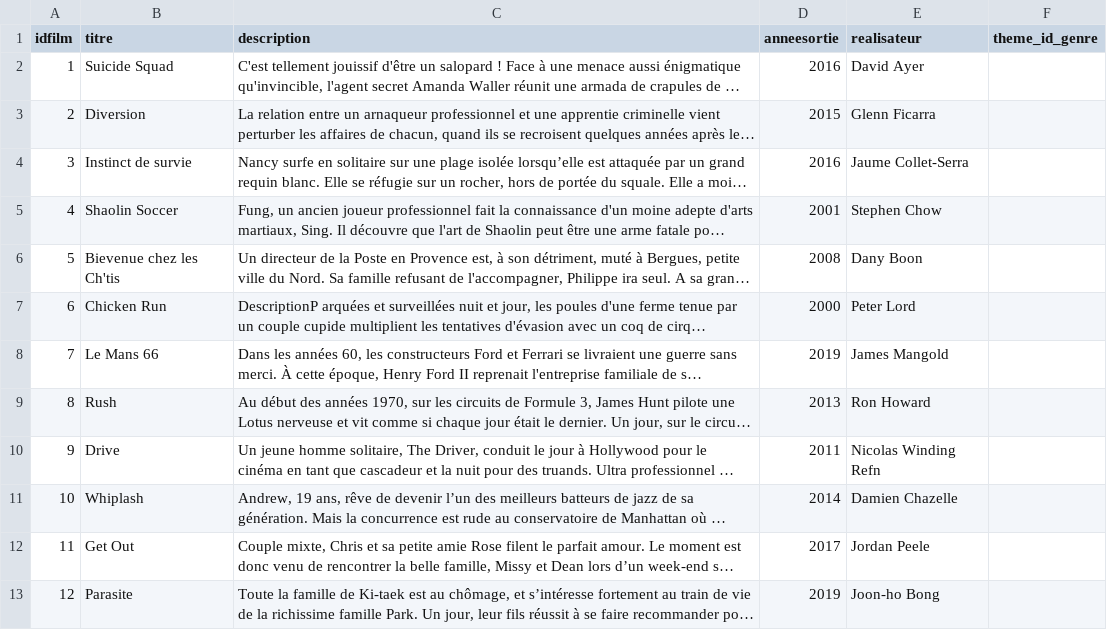
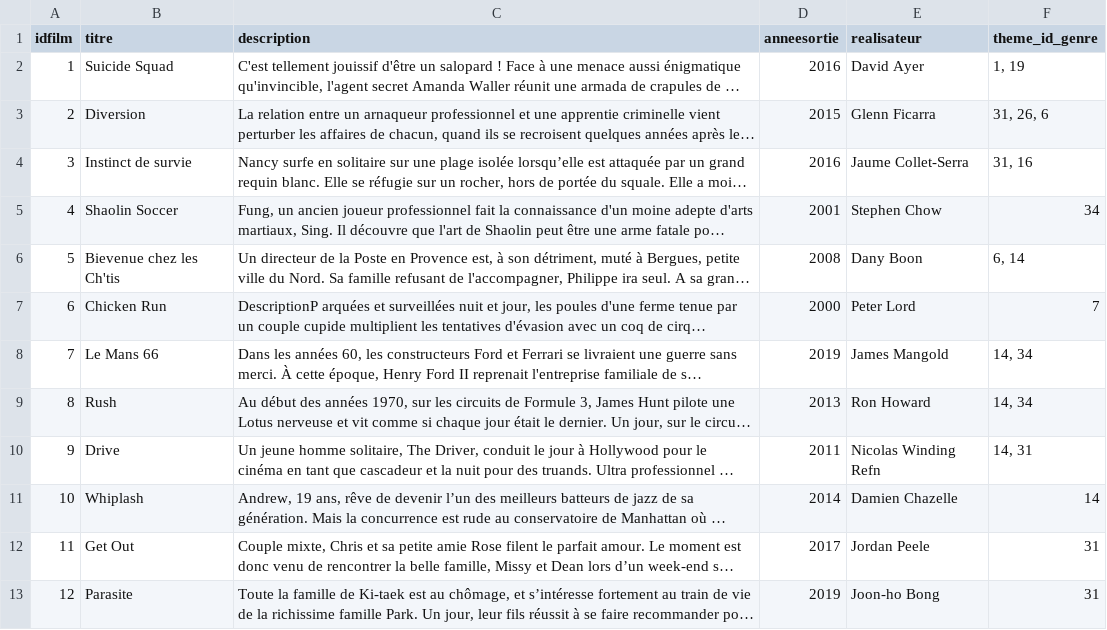
Before and after one commit to Spriinty/filmbiblio, a CSV file: table_films.csv, drawn as a sheet; long unchanged cells end in …; the diff names each change by its address in the sheet, - before the commit and + after, or states it on an @@ line.

Commit message:
Ajout id_genre table film

```diff
--- a/table_films.csv
+++ b/table_films.csv
-F2 (theme_id_genre): (empty)
+F2 (theme_id_genre): 1, 19
-F3 (theme_id_genre): (empty)
+F3 (theme_id_genre): 31, 26, 6
-F4 (theme_id_genre): (empty)
+F4 (theme_id_genre): 31, 16
-F5 (theme_id_genre): (empty)
+F5 (theme_id_genre): 34
-F6 (theme_id_genre): (empty)
+F6 (theme_id_genre): 6, 14
-F7 (theme_id_genre): (empty)
+F7 (theme_id_genre): 7
-F8:F9 (theme_id_genre): (empty)
+F8:F9 (theme_id_genre): 14, 34
-F10 (theme_id_genre): (empty)
+F10 (theme_id_genre): 14, 31
-F11 (theme_id_genre): (empty)
+F11 (theme_id_genre): 14
-F12:F13 (theme_id_genre): (empty)
+F12:F13 (theme_id_genre): 31
```
Also changed, not shown: genre.csv, 1 other file.
